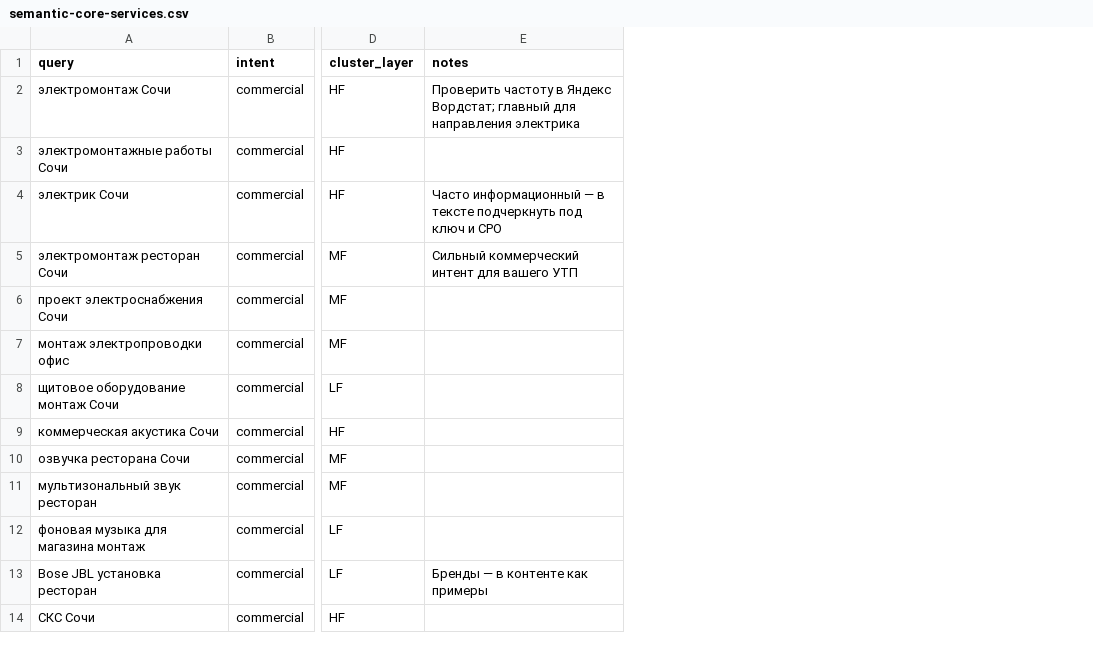
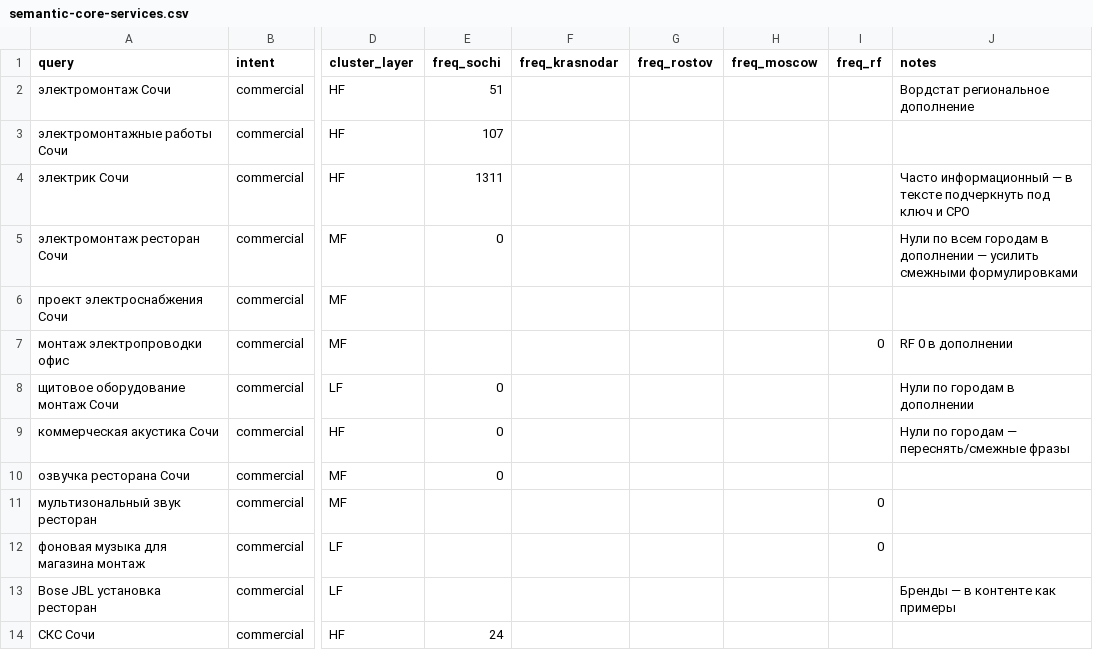
Before and after one commit to Nazir93/electro-garant, a CSV file: frontend/docs/seo/semantic-core-services.csv, drawn as a sheet; only a part is shown, gaps mark what is left out; addresses are those after the commit; the diff covers the shown part only; the diff names each change by its address in the sheet, - before the commit and + after, or states it on an @@ line.

```diff
--- a/frontend/docs/seo/semantic-core-services.csv
+++ b/frontend/docs/seo/semantic-core-services.csv
+column E (freq_sochi), rows 2-14: 51 | 107 | 1311 | 0 |  |  | 0 | 0 | 0 |  |  |  | 24
+column F (freq_krasnodar), empty
+column G (freq_rostov), empty
+column H (freq_moscow), empty
+column I (freq_rf), rows 7-12: 0 |  |  |  | 0 | 0
-J2 (notes): Проверить частоту в Яндекс Вордстат; главный для направления электрика
+J2 (notes): Вордстат региональное дополнение
-J5 (notes): Сильный коммерческий интент для вашего УТП
+J5 (notes): Нули по всем городам в дополнении — усилить смежными формулировками
-J7 (notes): (empty)
+J7 (notes): RF 0 в дополнении
-J8 (notes): (empty)
+J8 (notes): Нули по городам в дополнении
-J9 (notes): (empty)
+J9 (notes): Нули по городам — переснять/смежные фразы
```
Also changed, not shown: 21 added rows and 11 edited cells elsewhere in this file, 20 other files.
